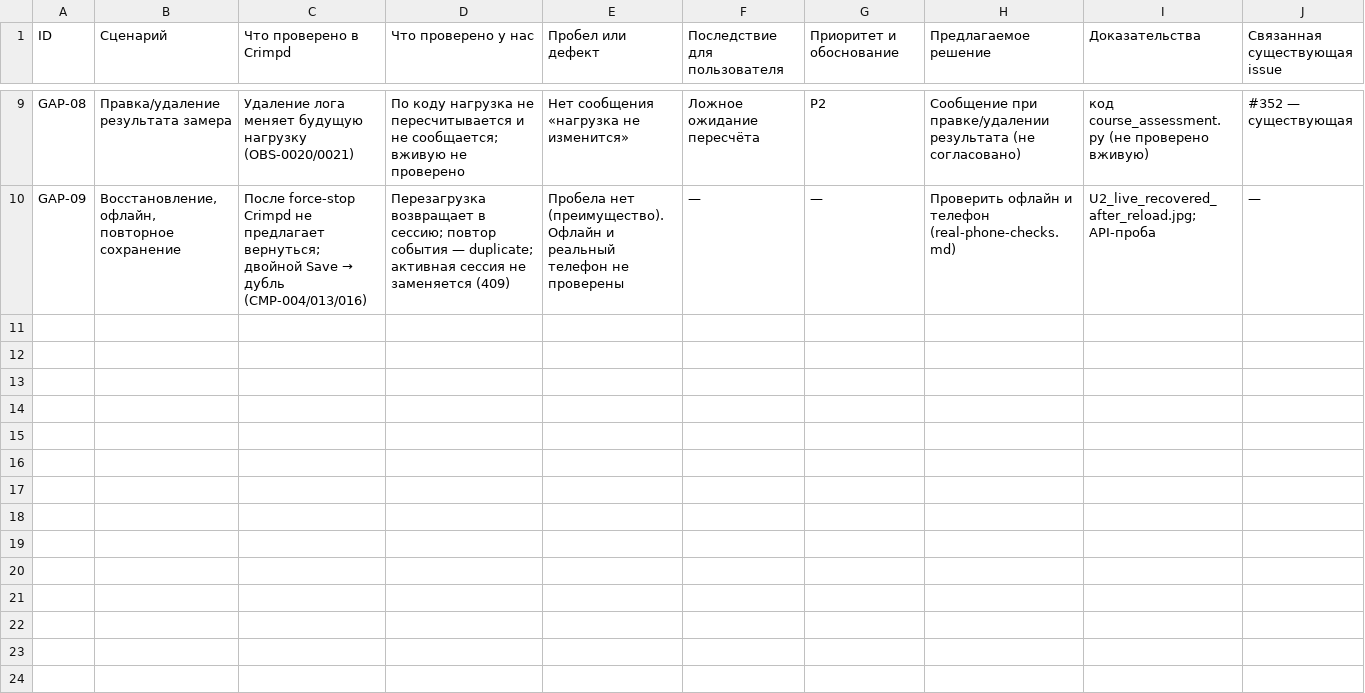
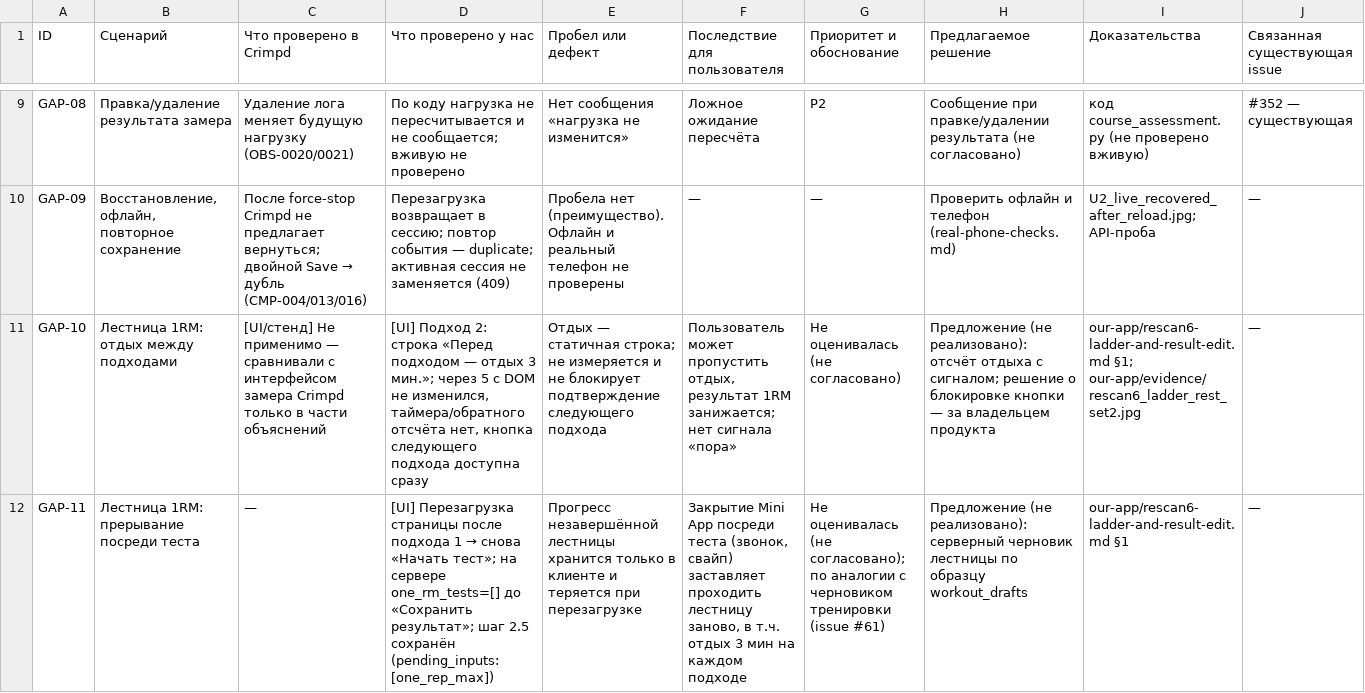
Before and after one commit to bimoool/pullup-trainer-bot, a CSV file: docs/research/crimpd-rescan-20261021/feature-gap-backlog.csv, drawn as a sheet; only a part is shown, gaps mark what is left out; the diff covers the shown part only; the diff names each change by its address in the sheet, - before the commit and + after, or states it on an @@ line.

```diff
--- a/docs/research/crimpd-rescan-20261021/feature-gap-backlog.csv
+++ b/docs/research/crimpd-rescan-20261021/feature-gap-backlog.csv
+row 11: GAP-10 | Лестница 1RM: отдых между подходами | [UI/стенд] Не применимо — сравнивали с интерфейсом замера Crimpd только в части объяснений | [UI] Подход 2: строка «Перед подходом — отдых 3 мин.»; через 5 с DOM не изменился, таймера/обратного отсчёта нет, кнопка следующего подхода доступна сразу | Отдых — статичная строка; не измеряется и не блокирует подтверждение следующего подхода | Пользователь может пропустить отдых, результат 1RM занижается; нет сигнала «пора» | Не оценивалась (не согласовано) | Предложение (не реализовано): отсчёт отдыха с сигналом; решение о блокировке кнопки — за владельцем продукта | our-app/rescan6-ladder-and-result-edit.md §1; our-app/evidence/rescan6_ladder_rest_set2.jpg | —
+row 12: GAP-11 | Лестница 1RM: прерывание посреди теста | — | [UI] Перезагрузка страницы после подхода 1 → снова «Начать тест»; на сервере one_rm_tests=[] до «Сохранить результат»; шаг 2.5 сохранён (pending_inputs: [one_rep_max]) | Прогресс незавершённой лестницы хранится только в клиенте и теряется при перезагрузке | Закрытие Mini App посреди теста (звонок, свайп) заставляет проходить лестницу заново, в т.ч. отдых 3 мин на каждом подходе | Не оценивалась (не согласовано); по аналогии с черновиком тренировки (issue #61) | Предложение (не реализовано): серверный черновик лестницы по образцу workout_drafts | our-app/rescan6-ladder-and-result-edit.md §1 | —
```
Also changed, not shown: 1 added row elsewhere in this file, docs/research/crimpd-rescan-20261021/observations.csv, docs/research/crimpd-rescan-20261021/review-resolution.csv, 3 other files.
